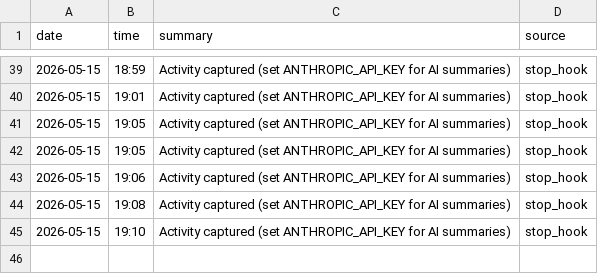
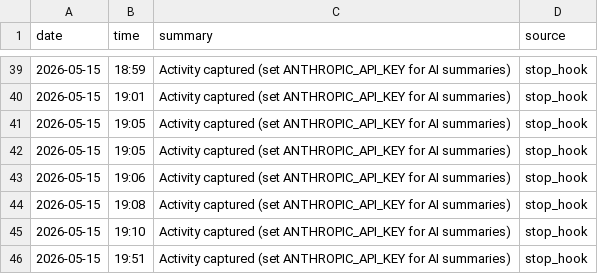
Before and after one commit to lukecgpt/customgpt-marketing-operations-luke-activity, a CSV file: activity-log/2026-05-15.csv, drawn as a sheet; only a part is shown, gaps mark what is left out.

Commit message:
Activity log 2026-05-15 19:51

```diff
--- a/activity-log/2026-05-15.csv
+++ b/activity-log/2026-05-15.csv
@@ -45 +45,2 @@ date,time,summary,source
 2026-05-15,19:10,Activity captured (set ANTHROPIC_API_KEY for AI summaries),stop_hook
+2026-05-15,19:51,Activity captured (set ANTHROPIC_API_KEY for AI summaries),stop_hook
```
